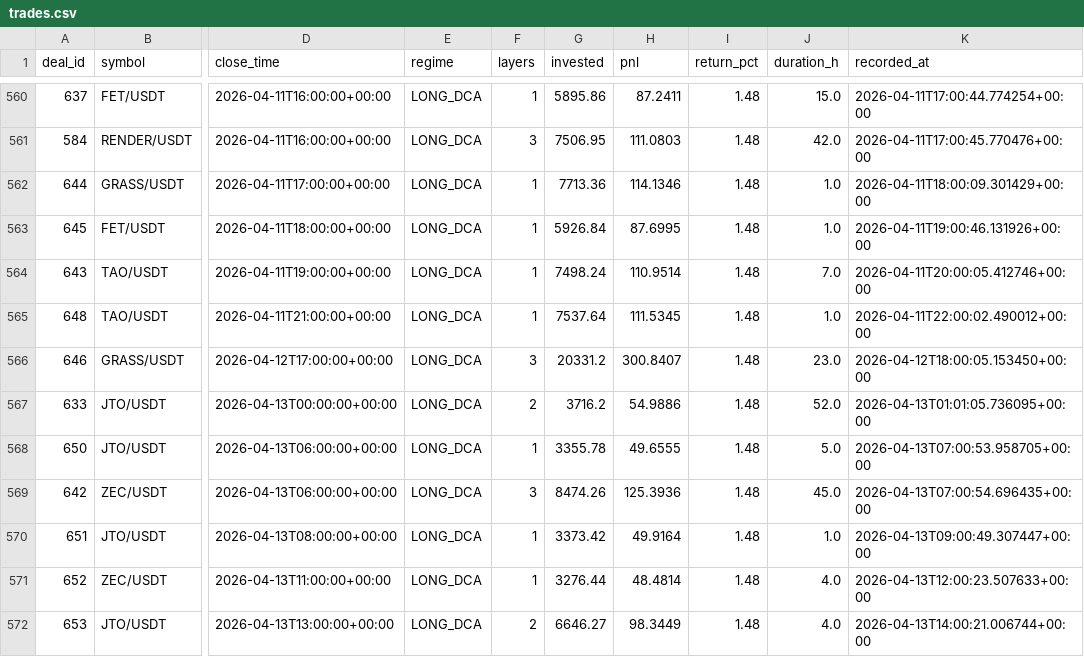
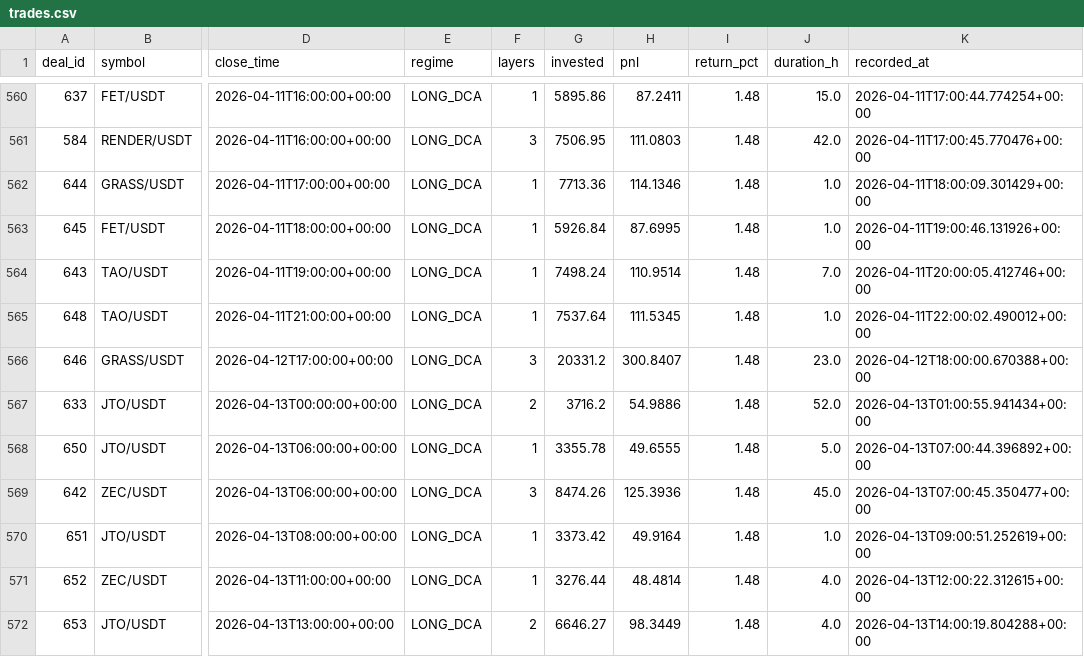
Before and after one commit to halo-effects/adaptive-intelligence-trading, a CSV file: docs/data/v14-pm/trades.csv, drawn as a sheet; only a part is shown, gaps mark what is left out; the diff names each change by its address in the sheet, - before the commit and + after, or states it on an @@ line.

Commit message:
Data sync 2026-04-13 07:43

```diff
--- a/docs/data/v14-pm/trades.csv
+++ b/docs/data/v14-pm/trades.csv
-K566 (recorded_at): 2026-04-12T18:00:05.153450+00:00
+K566 (recorded_at): 2026-04-12T18:00:00.670388+00:00
-K567 (recorded_at): 2026-04-13T01:01:05.736095+00:00
+K567 (recorded_at): 2026-04-13T01:00:55.941434+00:00
-K568 (recorded_at): 2026-04-13T07:00:53.958705+00:00
+K568 (recorded_at): 2026-04-13T07:00:44.396892+00:00
-K569 (recorded_at): 2026-04-13T07:00:54.696435+00:00
+K569 (recorded_at): 2026-04-13T07:00:45.350477+00:00
-K570 (recorded_at): 2026-04-13T09:00:49.307447+00:00
+K570 (recorded_at): 2026-04-13T09:00:51.252619+00:00
-K571 (recorded_at): 2026-04-13T12:00:23.507633+00:00
+K571 (recorded_at): 2026-04-13T12:00:22.312615+00:00
-K572 (recorded_at): 2026-04-13T14:00:21.006744+00:00
+K572 (recorded_at): 2026-04-13T14:00:19.804288+00:00
```
Also changed, not shown: 4 other files.
